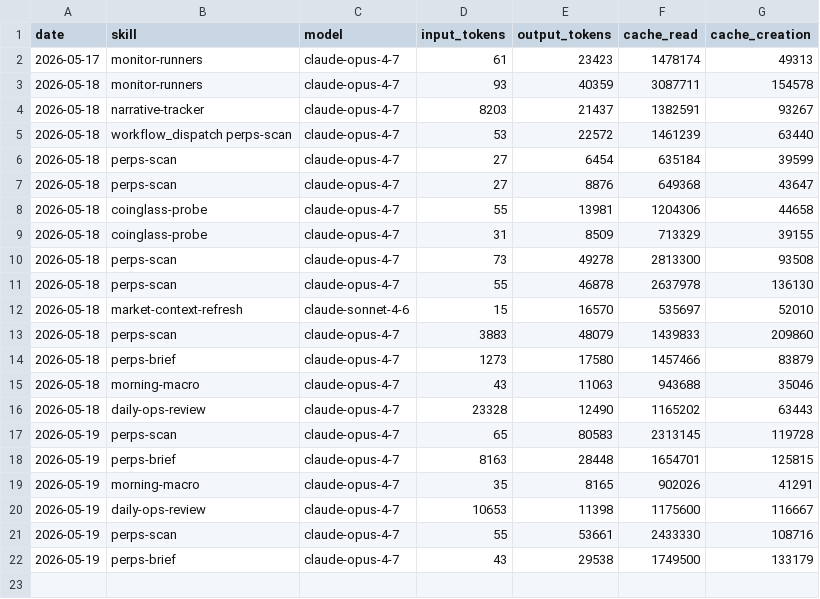
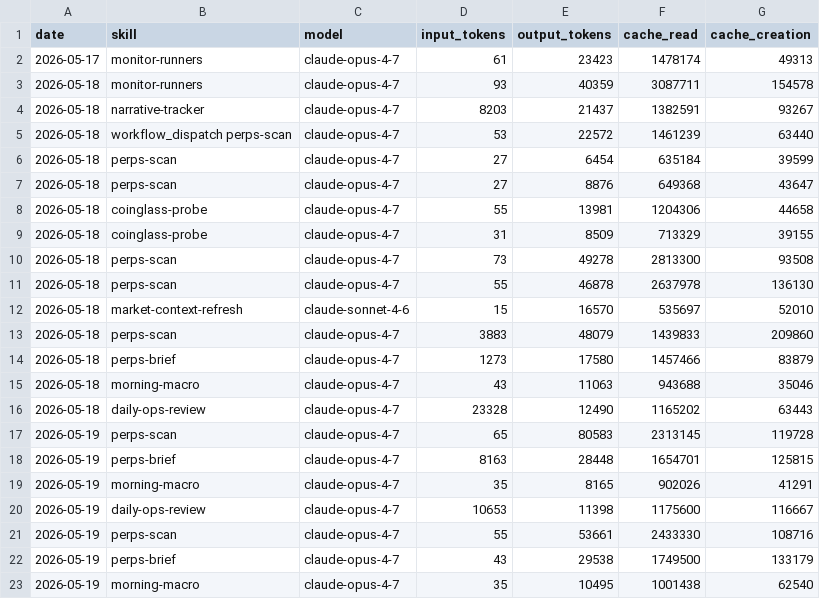
Before and after one commit to aeonfun/aeon, a CSV file: memory/token-usage.csv, drawn as a sheet; the diff names each change by its address in the sheet, - before the commit and + after, or states it on an @@ line.

Commit message:
chore(morning-macro): auto-commit 2026-05-19

```diff
--- a/memory/token-usage.csv
+++ b/memory/token-usage.csv
+row 23: 2026-05-19 | morning-macro | claude-opus-4-7 | 35 | 10495 | 1001438 | 62540
```
Also changed, not shown: 3 other files.
